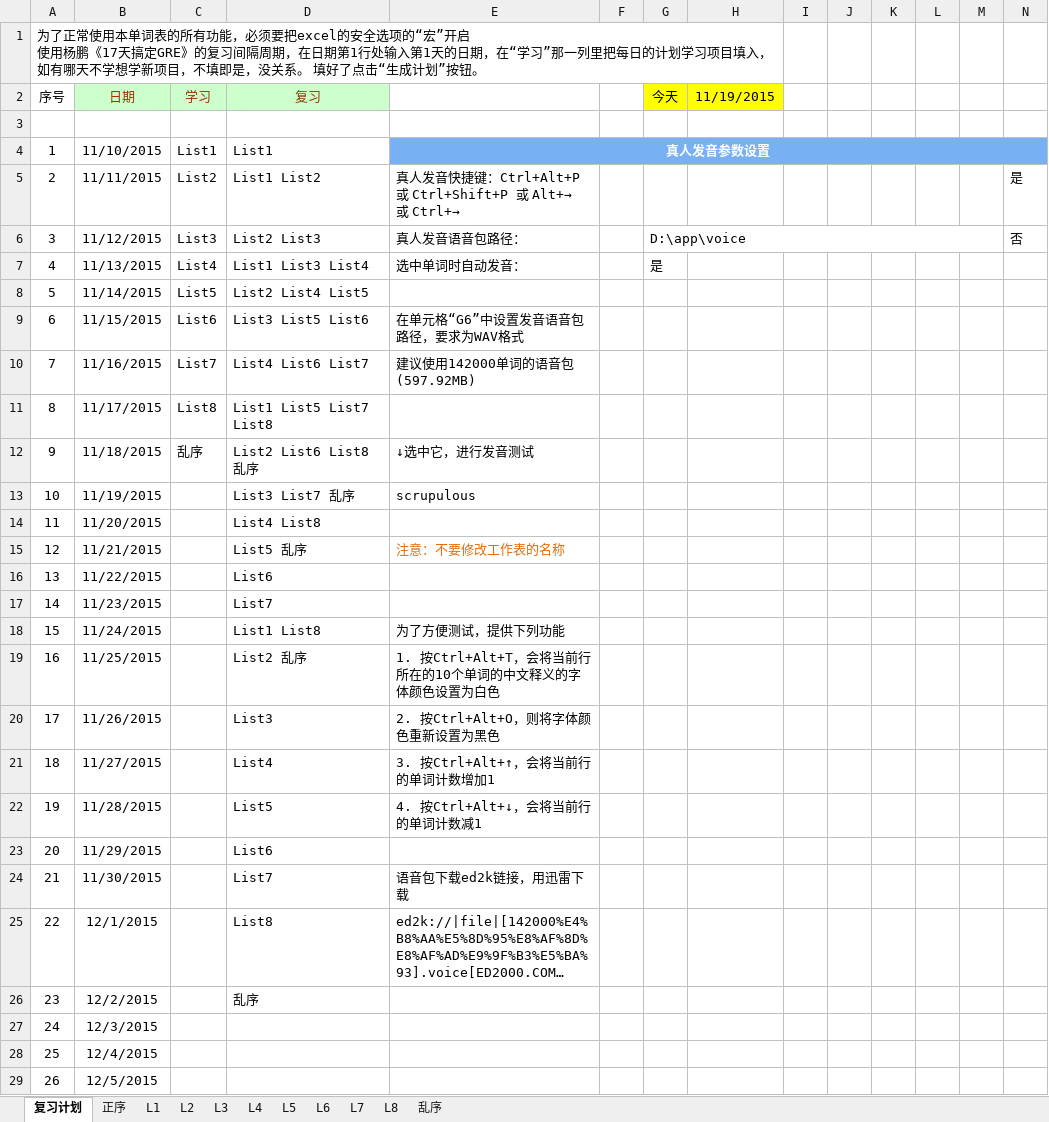
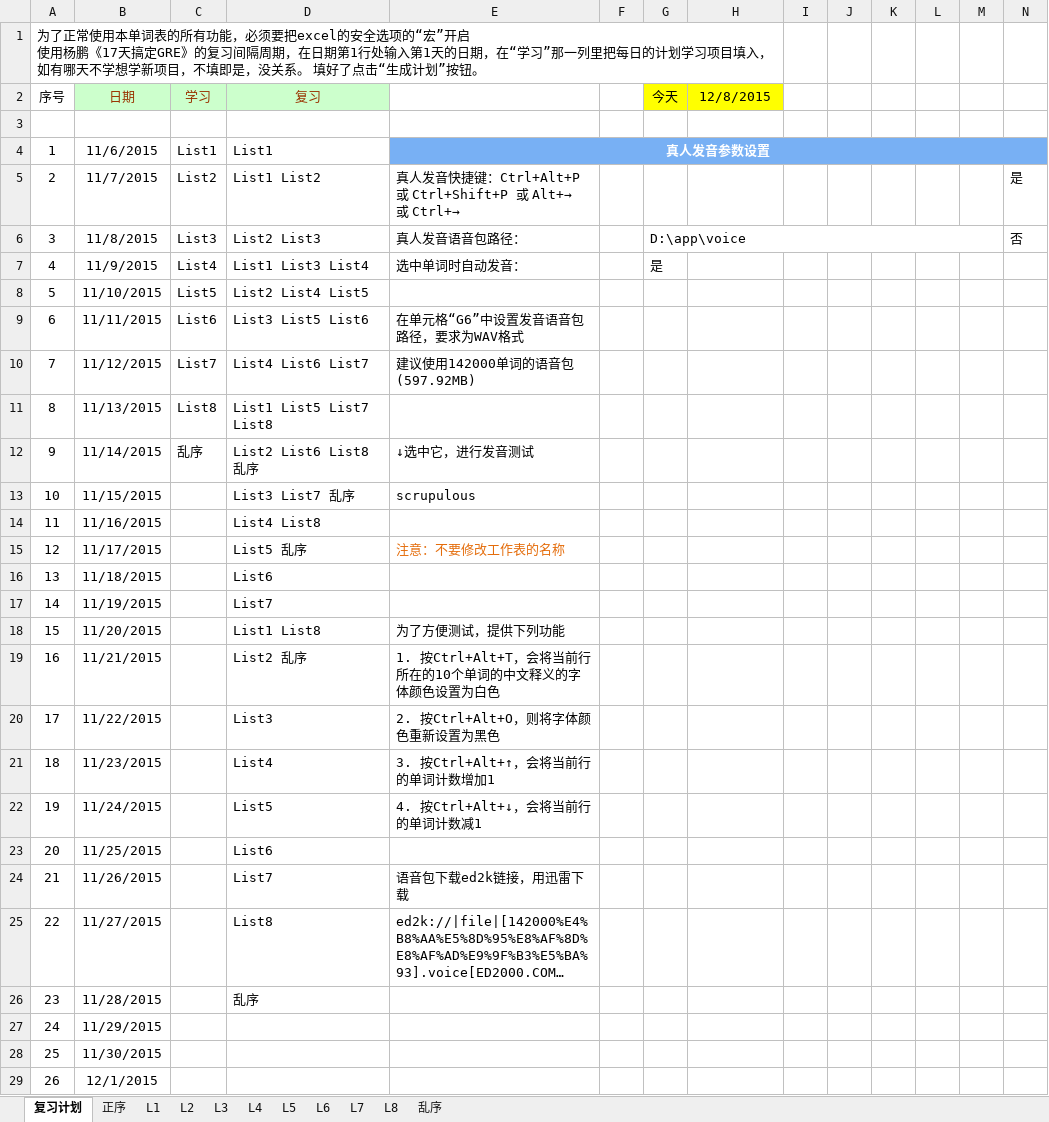
Before and after one commit to F4bwDP6a6W/FLY_US, an Excel workbook: GRE/词汇/要你命三千系列/再要你命3000(office2007).xlsm, sheet 复习计划, drawn as a sheet; only a part is shown; long unchanged cells end in …; values as stored, in another font and other column widths than the file's, no borders; charts and pictures and conditional formats not drawn; the diff covers the shown part only; the diff names each change by its address in the sheet, - before the commit and + after, or states it on an @@ line.

```diff
--- a/GRE/词汇/要你命三千系列/再要你命3000(office2007).xlsm (sheet 复习计划)
+++ b/GRE/词汇/要你命三千系列/再要你命3000(office2007).xlsm (sheet 复习计划)
-H2: 11/19/2015
+H2: 12/8/2015
-B4 (日期): 11/10/2015
+B4 (日期): 11/6/2015
-B5 (日期): 11/11/2015
+B5 (日期): 11/7/2015
-B6 (日期): 11/12/2015
+B6 (日期): 11/8/2015
-B7 (日期): 11/13/2015
+B7 (日期): 11/9/2015
-B8 (日期): 11/14/2015
+B8 (日期): 11/10/2015
-B9 (日期): 11/15/2015
+B9 (日期): 11/11/2015
-B10 (日期): 11/16/2015
+B10 (日期): 11/12/2015
-B11 (日期): 11/17/2015
+B11 (日期): 11/13/2015
-B12 (日期): 11/18/2015
+B12 (日期): 11/14/2015
-B13 (日期): 11/19/2015
+B13 (日期): 11/15/2015
-B14 (日期): 11/20/2015
+B14 (日期): 11/16/2015
-B15 (日期): 11/21/2015
+B15 (日期): 11/17/2015
-B16 (日期): 11/22/2015
+B16 (日期): 11/18/2015
-B17 (日期): 11/23/2015
+B17 (日期): 11/19/2015
-B18 (日期): 11/24/2015
+B18 (日期): 11/20/2015
-B19 (日期): 11/25/2015
+B19 (日期): 11/21/2015
-B20 (日期): 11/26/2015
+B20 (日期): 11/22/2015
-B21 (日期): 11/27/2015
+B21 (日期): 11/23/2015
-B22 (日期): 11/28/2015
+B22 (日期): 11/24/2015
-B23 (日期): 11/29/2015
+B23 (日期): 11/25/2015
-B24 (日期): 11/30/2015
+B24 (日期): 11/26/2015
-B25 (日期): 12/1/2015
+B25 (日期): 11/27/2015
-B26 (日期): 12/2/2015
+B26 (日期): 11/28/2015
-B27 (日期): 12/3/2015
+B27 (日期): 11/29/2015
-B28 (日期): 12/4/2015
+B28 (日期): 11/30/2015
-B29 (日期): 12/5/2015
+B29 (日期): 12/1/2015
```
Also changed, not shown: 74 edited cells elsewhere in this sheet, sheet L1, 托福/单词/iBT新托福镇魂单词题（excel助记版）全集1.5版.xlsm, 托福/托福复习计划 .xlsx, 50 other files.
